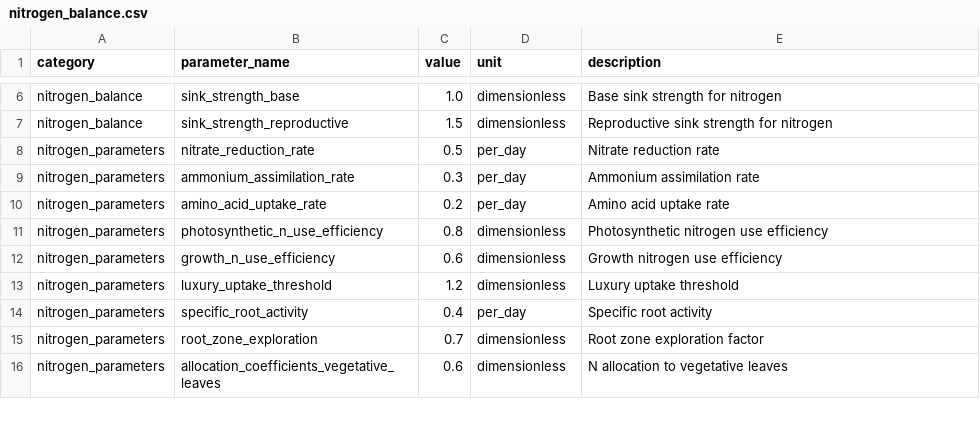
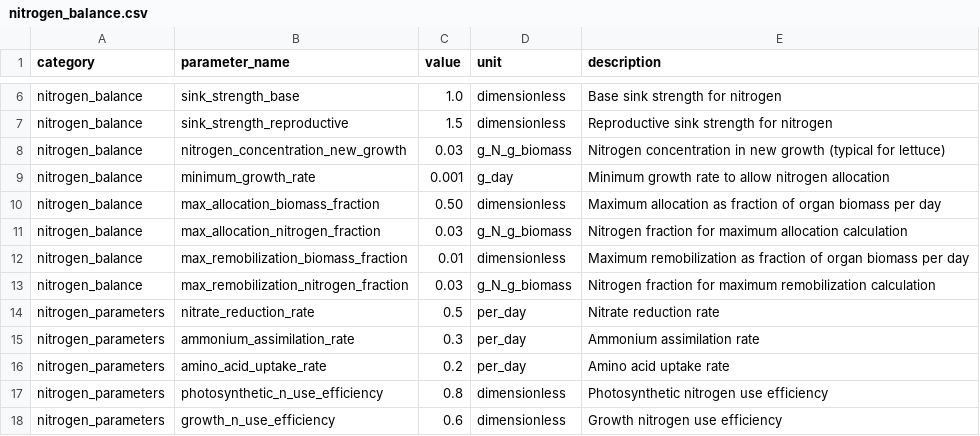
Before and after one commit to kapil-161/hydroponic_python, a CSV file: input/nitrogen_balance.csv, drawn as a sheet; only a part is shown, gaps mark what is left out; the shorter side is filled out with more unchanged rows.

Commit message:
Fix nitrogen-photosynthesis coupling and add A-Ci curve analysis
- Fix nitrogen_area_based calculation to use current leaf N content instead of cumulative uptake
- Add A-Ci curve generation and analysis
- Add comprehensive stress realism analysis
- Add nitrogen-photosynthesis coupling analysis documentation
- Update nitrogen balance simulator to correctly track leaf N for photosynthesis
- Generate A-Ci curve visualization and data
- Add multiple analysis and documentation files

```diff
--- a/input/nitrogen_balance.csv
+++ b/input/nitrogen_balance.csv
@@ -7,2 +7,8 @@ nitrogen_balance,sink_strength_base,1.0,dimensionless,Base sink strength for nit
 nitrogen_balance,sink_strength_reproductive,1.5,dimensionless,Reproductive sink strength for nitrogen
+nitrogen_balance,nitrogen_concentration_new_growth,0.03,g_N_g_biomass,Nitrogen concentration in new growth (typical for lettuce)
+nitrogen_balance,minimum_growth_rate,0.001,g_day,Minimum growth rate to allow nitrogen allocation
+nitrogen_balance,max_allocation_biomass_fraction,0.50,dimensionless,Maximum allocation as fraction of organ biomass per day
+nitrogen_balance,max_allocation_nitrogen_fraction,0.03,g_N_g_biomass,Nitrogen fraction for maximum allocation calculation
+nitrogen_balance,max_remobilization_biomass_fraction,0.01,dimensionless,Maximum remobilization as fraction of organ biomass per day
+nitrogen_balance,max_remobilization_nitrogen_fraction,0.03,g_N_g_biomass,Nitrogen fraction for maximum remobilization calculation
 nitrogen_parameters,nitrate_reduction_rate,0.5,per_day,Nitrate reduction rate
```
Also changed, not shown: input/constants.csv, 40 other files.
